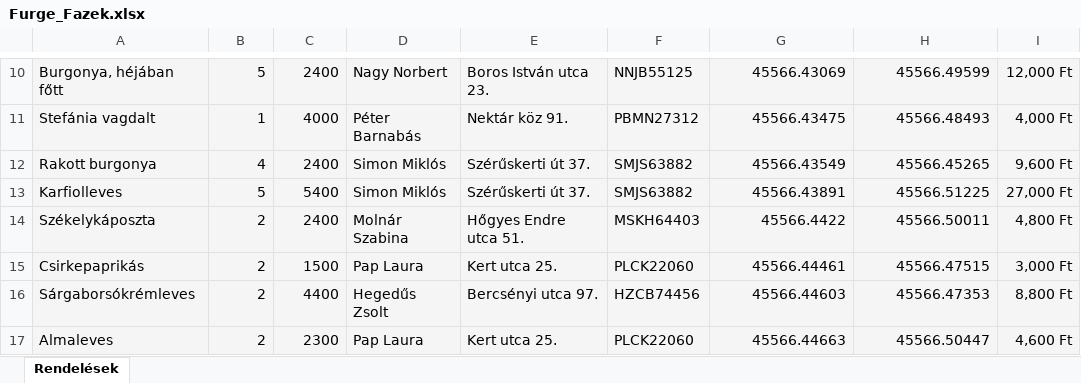
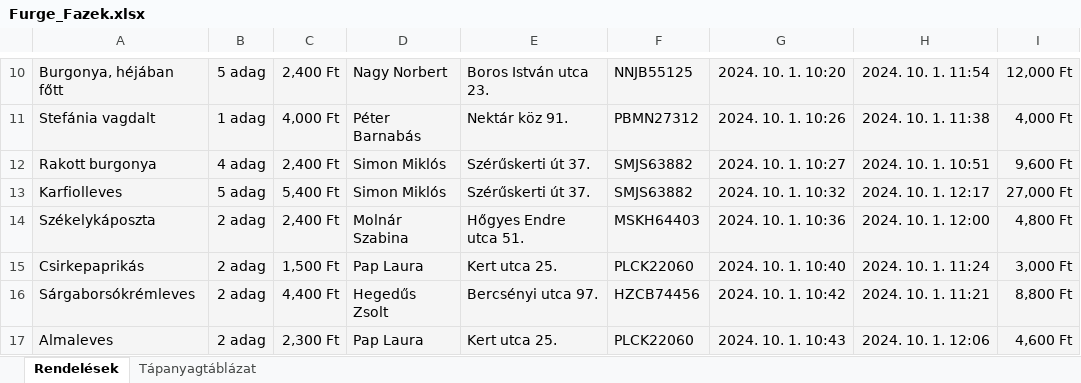
Before and after one commit to koblosistvan/fakt2025, an Excel workbook: Ódor Artúr/OKTV/Furge_Fazek.xlsx, sheet Rendelések, drawn as a sheet; only a part is shown, gaps mark what is left out; values as stored, in another font and other column widths than the file's, no borders; conditional formats not drawn; the diff covers the shown part only; the diff names each change by its address in the sheet, - before the commit and + after, or states it on an @@ line.

```diff
--- a/Ódor Artúr/OKTV/Furge_Fazek.xlsx (sheet Rendelések)
+++ b/Ódor Artúr/OKTV/Furge_Fazek.xlsx (sheet Rendelések)
+sheet tab: Tápanyagtáblázat
-B10: 5
+B10: 5 adag
-C10: 2400
+C10: 2,400 Ft
-G10: 45566.43069
+G10: 2024. 10. 1. 10:20
-H10: 45566.49599
+H10: 2024. 10. 1. 11:54
-B11: 1
+B11: 1 adag
-C11: 4000
+C11: 4,000 Ft
-G11: 45566.43475
+G11: 2024. 10. 1. 10:26
-H11: 45566.48493
+H11: 2024. 10. 1. 11:38
-B12: 4
+B12: 4 adag
-C12: 2400
+C12: 2,400 Ft
-G12: 45566.43549
+G12: 2024. 10. 1. 10:27
-H12: 45566.45265
+H12: 2024. 10. 1. 10:51
-B13: 5
+B13: 5 adag
-C13: 5400
+C13: 5,400 Ft
-G13: 45566.43891
+G13: 2024. 10. 1. 10:32
-H13: 45566.51225
+H13: 2024. 10. 1. 12:17
-B14:B17: 2
+B14:B17: 2 adag
-C14: 2400
+C14: 2,400 Ft
-G14: 45566.4422
+G14: 2024. 10. 1. 10:36
-H14: 45566.50011
+H14: 2024. 10. 1. 12:00
-C15: 1500
+C15: 1,500 Ft
-G15: 45566.44461
+G15: 2024. 10. 1. 10:40
-H15: 45566.47515
+H15: 2024. 10. 1. 11:24
-C16: 4400
+C16: 4,400 Ft
-G16: 45566.44603
+G16: 2024. 10. 1. 10:42
-H16: 45566.47353
+H16: 2024. 10. 1. 11:21
-C17: 2300
+C17: 2,300 Ft
-G17: 45566.44663
+G17: 2024. 10. 1. 10:43
-H17: 45566.50447
+H17: 2024. 10. 1. 12:06
```
Also changed, not shown: 773 edited cells and cell formats elsewhere in this sheet.
